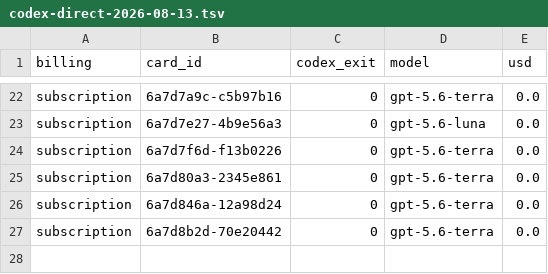
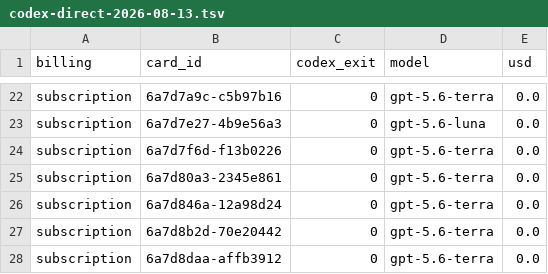
Before and after one commit to danielzhang04/kb, a TSV file: ledgers/cost/codex-direct-2026-08-13.tsv, drawn as a sheet; only a part is shown, gaps mark what is left out.

```diff
--- a/ledgers/cost/codex-direct-2026-08-13.tsv
+++ b/ledgers/cost/codex-direct-2026-08-13.tsv
@@ -27 +27,2 @@ subscription	6a7d846a-12a98d24	0	gpt-5.6-terra	0.0
 subscription	6a7d8b2d-70e20442	0	gpt-5.6-terra	0.0
+subscription	6a7d8daa-affb3912	0	gpt-5.6-terra	0.0
```
Also changed, not shown: 1 other file.
